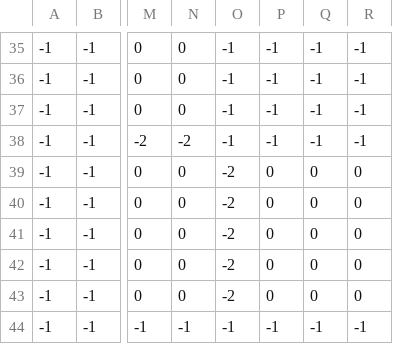
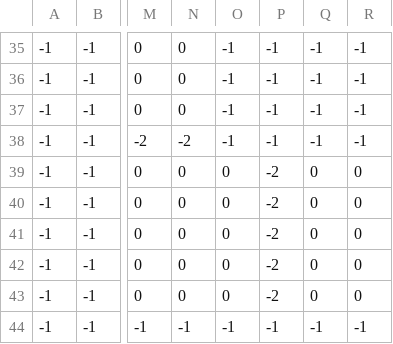
Before and after one commit to CACrowd/casim, a CSV file: src/main/resources/environmentGrid_Dag12.csv, drawn as a sheet; only a part is shown, gaps mark what is left out; the diff names each change by its address in the sheet, - before the commit and + after, or states it on an @@ line.

```diff
--- a/src/main/resources/environmentGrid_Dag12.csv
+++ b/src/main/resources/environmentGrid_Dag12.csv
-O39:O43: -2
+O39:O43: 0
-P39:P43: 0
+P39:P43: -2
```
Also changed, not shown: 16 other files.
